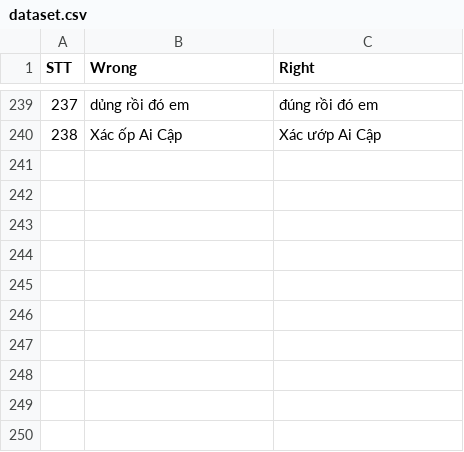
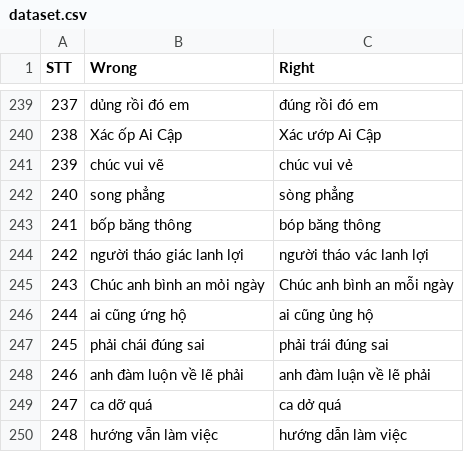
Before and after one commit to WhySchools/VMDS-vietnamese-misspell-dataset-from-Social-media, a CSV file: Dataset/dataset.csv, drawn as a sheet; only a part is shown, gaps mark what is left out.

Commit message:
Update to 249 cases

```diff
--- a/Dataset/dataset.csv
+++ b/Dataset/dataset.csv
@@ -240 +240,11 @@ STT,Wrong,Right
 238,Xác ốp Ai Cập ,Xác ướp Ai Cập
+239,chúc vui vẽ,chúc vui vẻ
+240,song phẳng,sòng phẳng
+241,bốp băng thông,bóp băng thông
+242,người tháo giác lanh lợi,người tháo vác lanh lợi
+243,Chúc anh bình an mỏi ngày,Chúc anh bình an mỗi ngày
+244,ai cũng ứng hộ,ai cũng ủng hộ
+245,phải chái đúng sai,phải trái đúng sai
+246,anh đàm luộn về lẽ phải,anh đàm luận về lẽ phải
+247,ca dỡ quá,ca dở quá
+248,hướng vẫn làm việc,hướng dẫn làm việc
```
